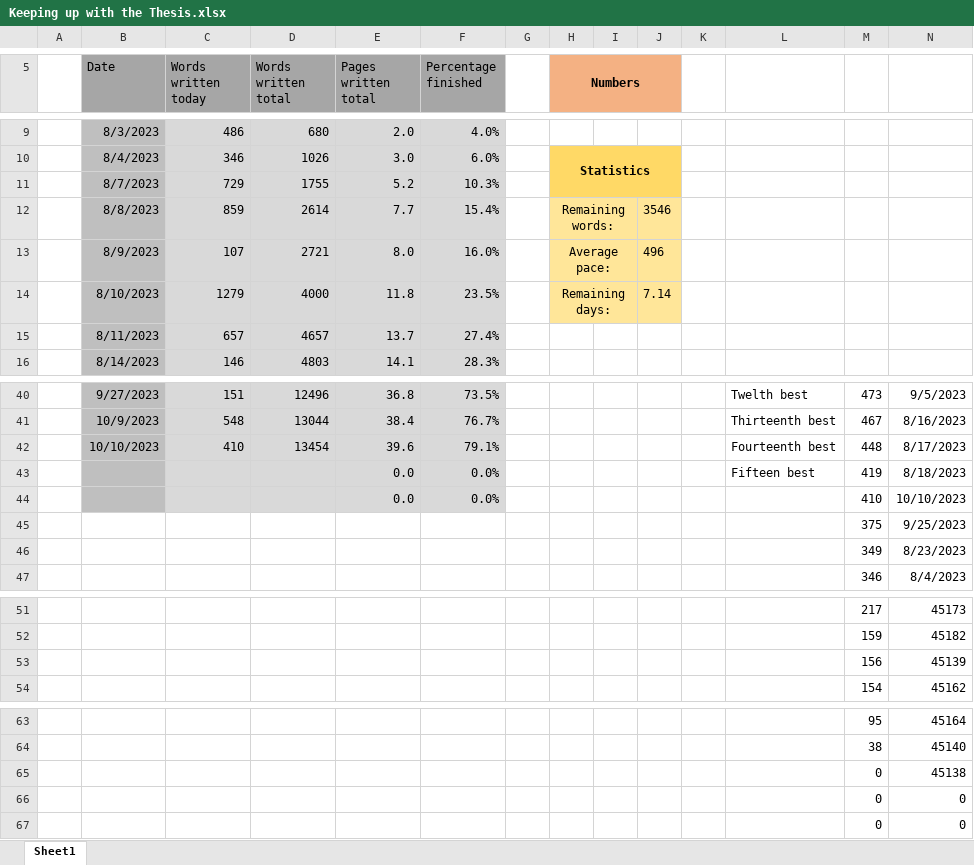
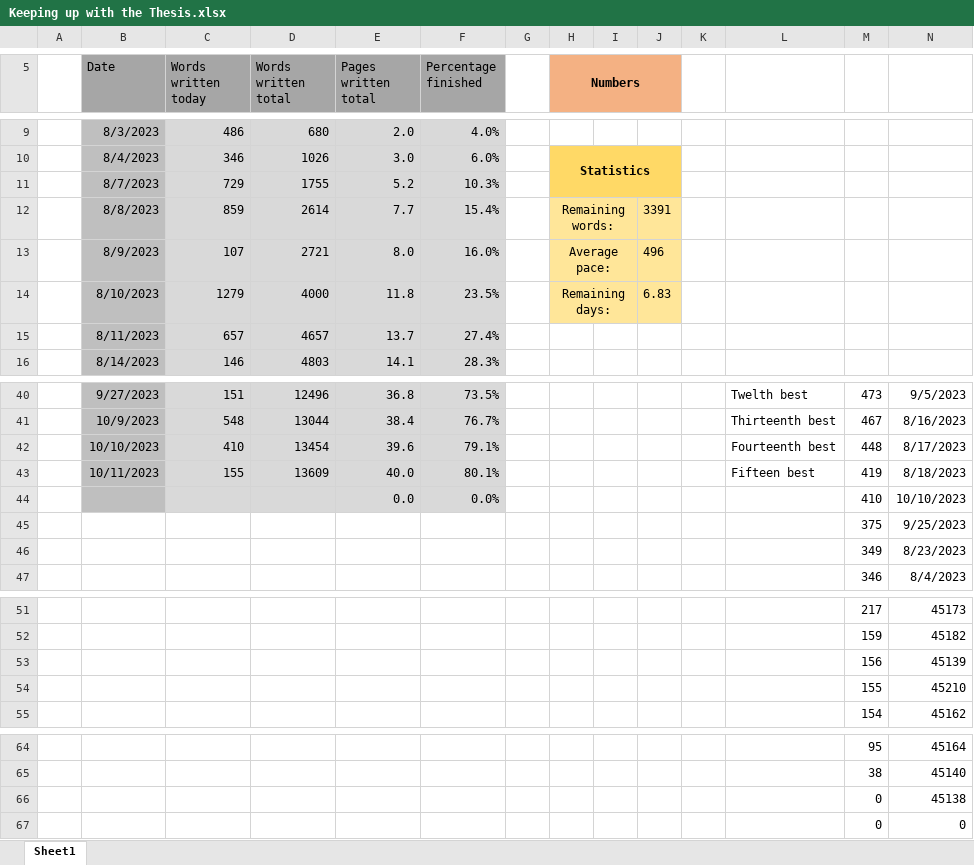
Before and after one commit to MarcusNoergaardWeng/CatalysisThesis, an Excel workbook: Writing/Keeping up with the Thesis.xlsx, sheet Sheet1, drawn as a sheet; only a part is shown, gaps mark what is left out; values as stored, in another font and other column widths than the file's, no borders; charts and pictures not drawn; removed rows and columns are numbered as before the commit, all else as after; rows hold the shown columns only; the diff names each change by its address in the sheet, - before the commit and + after, or states it on an @@ line.

```diff
--- a/Writing/Keeping up with the Thesis.xlsx (sheet Sheet1)
+++ b/Writing/Keeping up with the Thesis.xlsx (sheet Sheet1)
-J12: 3546
+J12: 3391
-J14: 7.14
+J14: 6.83
-B43 (Date): (empty)
+B43 (Date): 10/11/2023
-C43 (Words written today): (empty)
+C43 (Words written today): 155
-D43 (Words written total): (empty)
+D43 (Words written total): 13609
-E43 (Pages written total): 0.0
+E43 (Pages written total): 40.0
-F43 (Percentage finished): 0.0%
+F43 (Percentage finished): 80.1%
+row 54:  |  |  |  |  |  |  |  |  |  |  |  | 155 | 45210
-row 66:  |  |  |  |  |  |  |  |  |  |  |  | 0 | 0
```
Also changed, not shown: charts or pictures, 2 other files.
